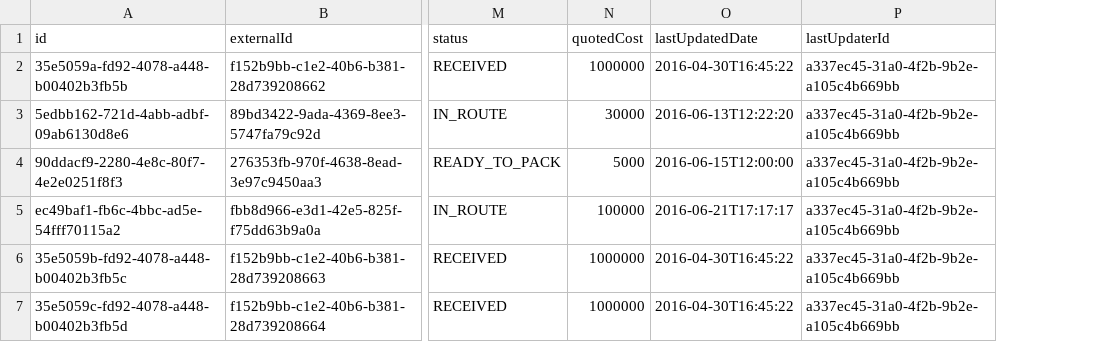
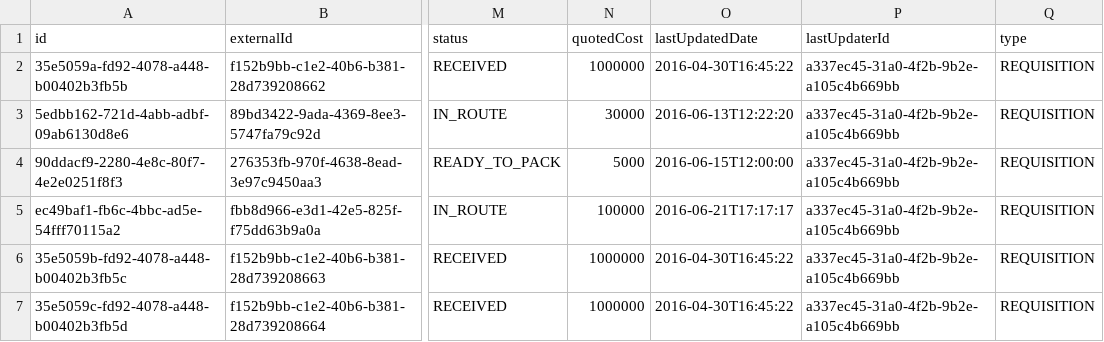
Before and after one commit to OpenLMIS/openlmis-fulfillment, a CSV file: src/main/resources/db/demo-data/fulfillment.orders.csv, drawn as a sheet; only a part is shown, gaps mark what is left out; the diff names each change by its address in the sheet, - before the commit and + after, or states it on an @@ line.

Commit message:
OLMIS-8457: Add type field (OrderType) to Order entity

```diff
--- a/src/main/resources/db/demo-data/fulfillment.orders.csv
+++ b/src/main/resources/db/demo-data/fulfillment.orders.csv
+column Q (type), rows 2-7: all REQUISITION
```
Also changed, not shown: 19 other files.
